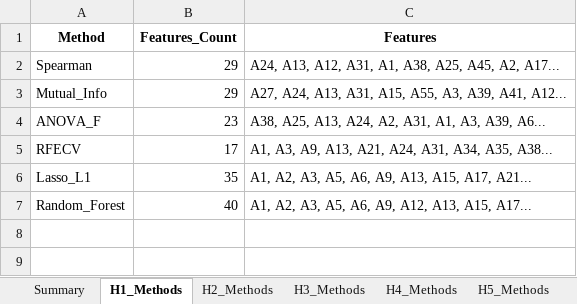
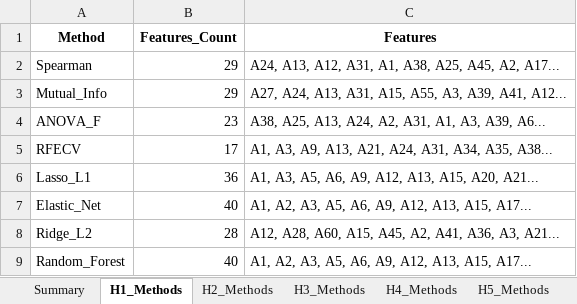
Before and after one commit to ReebalSami/seminar-bankruptcy-prediction, an Excel workbook: results/04_feature_selection/04d_ALL_consensus.xlsx, sheet H1_Methods, drawn as a sheet; values as stored, in another font and other column widths than the file's, no borders; the diff names each change by its address in the sheet, - before the commit and + after, or states it on an @@ line.

Commit message:
fix(04d): Include Elastic Net and Ridge in 8-method consensus
CRITICAL FIX:
- 04d_stability_consensus.py was only using 6 methods (Spearman, MI, ANOVA, RFECV, Lasso, RF)
- Elastic Net and Ridge were computed in 04c but NOT used in consensus
- Now uses all 8 methods: 3 filter + 1 wrapper + 4 embedded

METHODOLOGY CHANGES:
- Consensus intersection now requires agreement from all 8 methods
- Tighter consensus results in fewer but more robust features
- Base and nested variants now produce identical feature sets

FEATURE COUNTS (v1.1):
- H1: 9 features (was 10)
- H2: 9 features (unchanged)
- H3: 5 features (was 7)
- H4: 7 features (was 8)
- H5: 9 features (was 10)

PIPELINE RERUN: 04d -> 05 -> 05b -> 06 (both base and nested variants)

Updated addendum.tex claims to correctly describe 8-method consensus.

```diff
--- a/results/04_feature_selection/04d_ALL_consensus.xlsx (sheet H1_Methods)
+++ b/results/04_feature_selection/04d_ALL_consensus.xlsx (sheet H1_Methods)
-B6 (Features_Count): 35
+B6 (Features_Count): 36
-C6 (Features): A1, A2, A3, A5, A6, A9, A13, A15, A17, A21...
+C6 (Features): A1, A3, A5, A6, A9, A12, A13, A15, A20, A21...
+row 7: Elastic_Net | 40 | A1, A2, A3, A5, A6, A9, A12, A13, A15, A17...
+row 8: Ridge_L2 | 28 | A12, A28, A60, A15, A45, A2, A41, A36, A3, A21...
```
Also changed, not shown: sheet H4_Jaccard, sheet H3_Jaccard, sheet H1_Jaccard, sheet H5_Jaccard, sheet H2_Jaccard, sheet Summary, 4 more sheets, results/04_feature_selection/04d_ALL_consensus_nested.xlsx, results/05_modeling/ALL_summary.xlsx, 45 other files.
